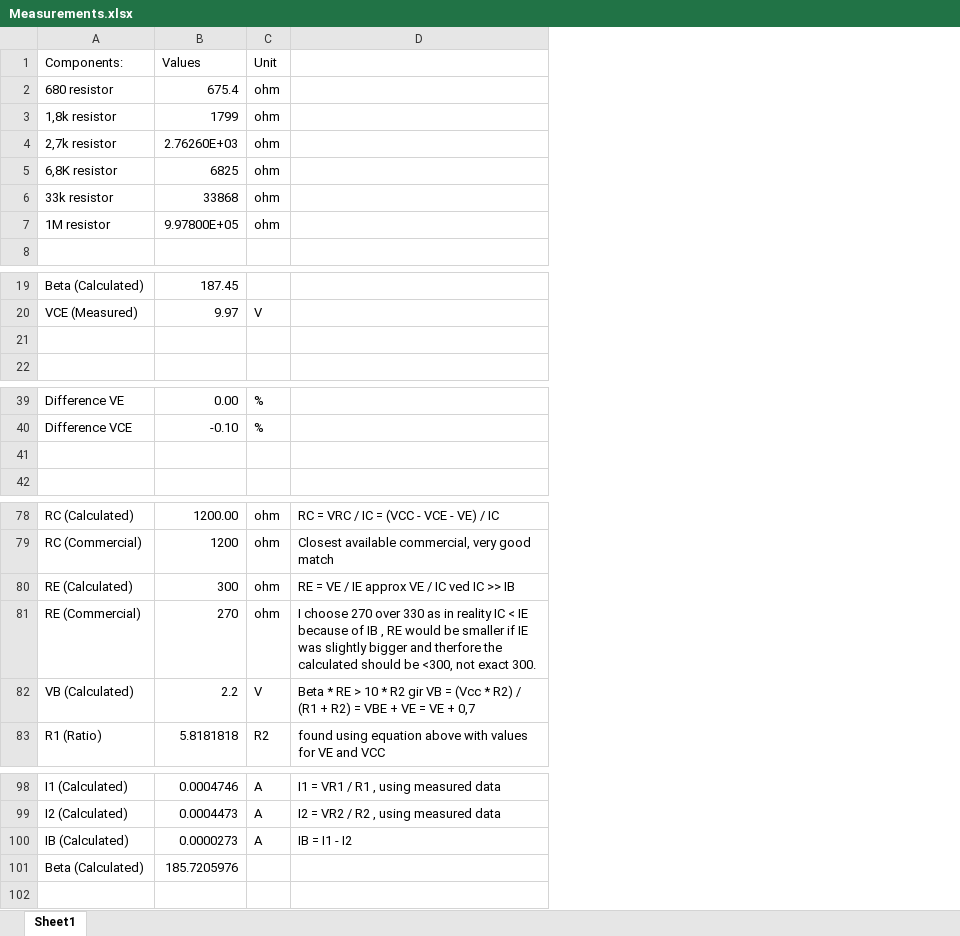
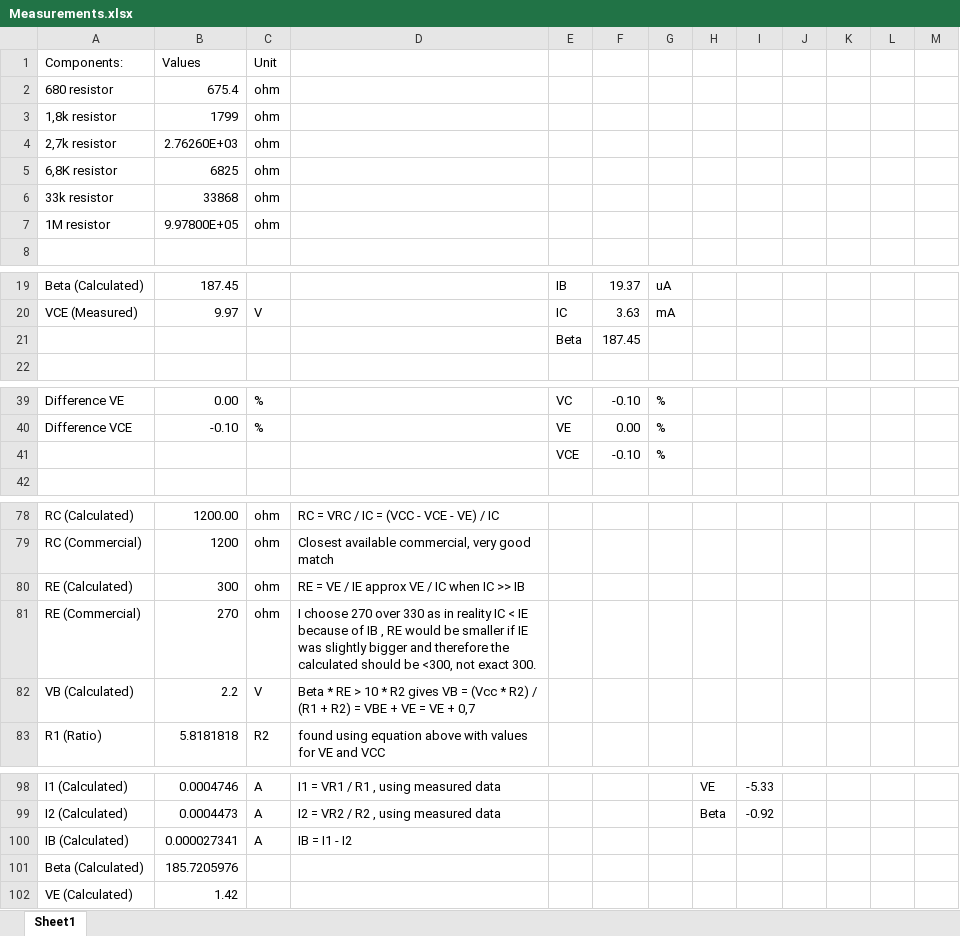
Before and after one commit to Kjelseth/EEK_lab, an Excel workbook: Lab02/Data/Measurements.xlsx, sheet Sheet1, drawn as a sheet; only a part is shown, gaps mark what is left out; values as stored, in another font and other column widths than the file's, no borders; the diff covers the shown part only; the diff names each change by its address in the sheet, - before the commit and + after, or states it on an @@ line.

```diff
--- a/Lab02/Data/Measurements.xlsx (sheet Sheet1)
+++ b/Lab02/Data/Measurements.xlsx (sheet Sheet1)
+column E, rows 19-21: IB | IC | Beta; rows 39-41: VC | VE | VCE
+column F, rows 19-21: 19.37 | 3.63 | 187.45; rows 39-41: -0.10 | 0.00 | -0.10
+column G, rows 19-20: uA | mA; rows 39-41: all %
+column H, rows 98-99: VE | Beta
+column I, rows 98-99: -5.33 | -0.92
+column J, empty
+column K, empty
+column L, empty
+column M, empty
-row 21: (empty)
+row 21:  |  |  |  | Beta | 187.45
-row 41: (empty)
+row 41:  |  |  |  | VCE | -0.10 | %
-D80: RE = VE / IE approx VE / IC ved IC >> IB
+D80: RE = VE / IE approx VE / IC when IC >> IB
-D81: …bigger and therfore the calculated…
+D81: …bigger and therefore the calculated…
-D82: …* R2 gir VB =…
+D82: …* R2 gives VB =…
-B100: 0.0000273
+B100: 0.000027341
+row 102: VE (Calculated) | 1.42
```
Also changed, not shown: 2 edited cells elsewhere in this sheet, 2 other files.
